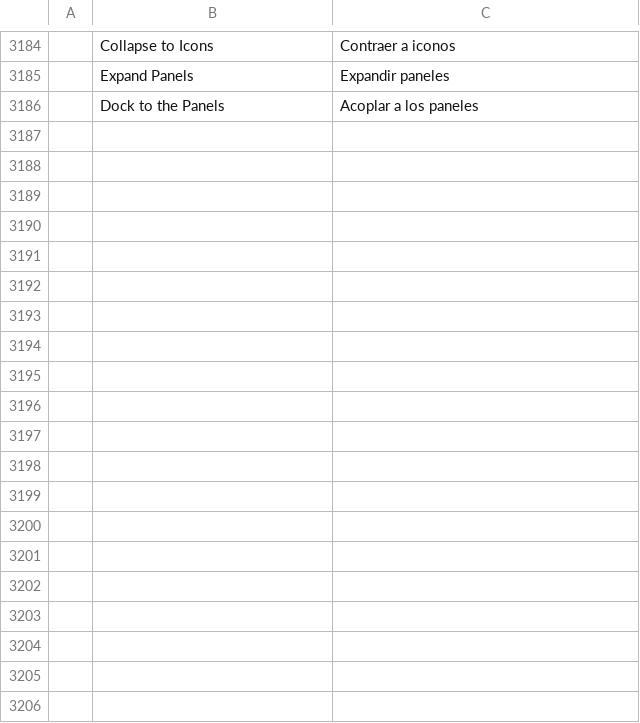
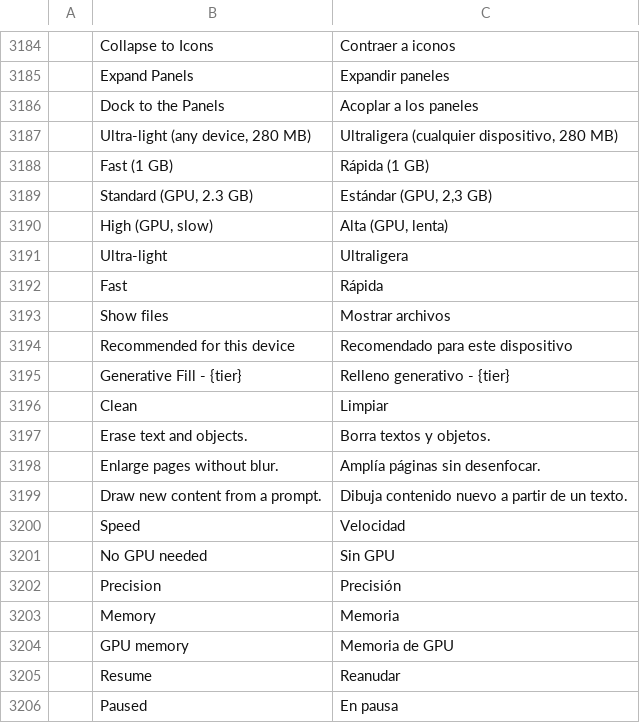
Before and after one commit to ChoqueCastroLD/capishot, a TSV file: crates/ui-egui/src/i18n/es.tsv, drawn as a sheet; only a part is shown, gaps mark what is left out; the diff covers the shown part only; the diff names each change by its address in the sheet, - before the commit and + after, or states it on an @@ line.

```diff
--- a/crates/ui-egui/src/i18n/es.tsv
+++ b/crates/ui-egui/src/i18n/es.tsv
+row 3187:  | Ultra-light (any device, 280 MB) | Ultraligera (cualquier dispositivo, 280 MB)
+row 3188:  | Fast (1 GB) | Rápida (1 GB)
+row 3189:  | Standard (GPU, 2.3 GB) | Estándar (GPU, 2,3 GB)
+row 3190:  | High (GPU, slow) | Alta (GPU, lenta)
+row 3191:  | Ultra-light | Ultraligera
+row 3192:  | Fast | Rápida
+row 3193:  | Show files | Mostrar archivos
+row 3194:  | Recommended for this device | Recomendado para este dispositivo
+row 3195:  | Generative Fill - {tier} | Relleno generativo - {tier}
+row 3196:  | Clean | Limpiar
+row 3197:  | Erase text and objects. | Borra textos y objetos.
+row 3198:  | Enlarge pages without blur. | Amplía páginas sin desenfocar.
+row 3199:  | Draw new content from a prompt. | Dibuja contenido nuevo a partir de un texto.
+row 3200:  | Speed | Velocidad
+row 3201:  | No GPU needed | Sin GPU
+row 3202:  | Precision | Precisión
+row 3203:  | Memory | Memoria
+row 3204:  | GPU memory | Memoria de GPU
+row 3205:  | Resume | Reanudar
+row 3206:  | Paused | En pausa
```
Also changed, not shown: 12 added rows elsewhere in this file, crates/ui-egui/src/i18n/cs.tsv, crates/ui-egui/src/i18n/de.tsv, 33 other files.
